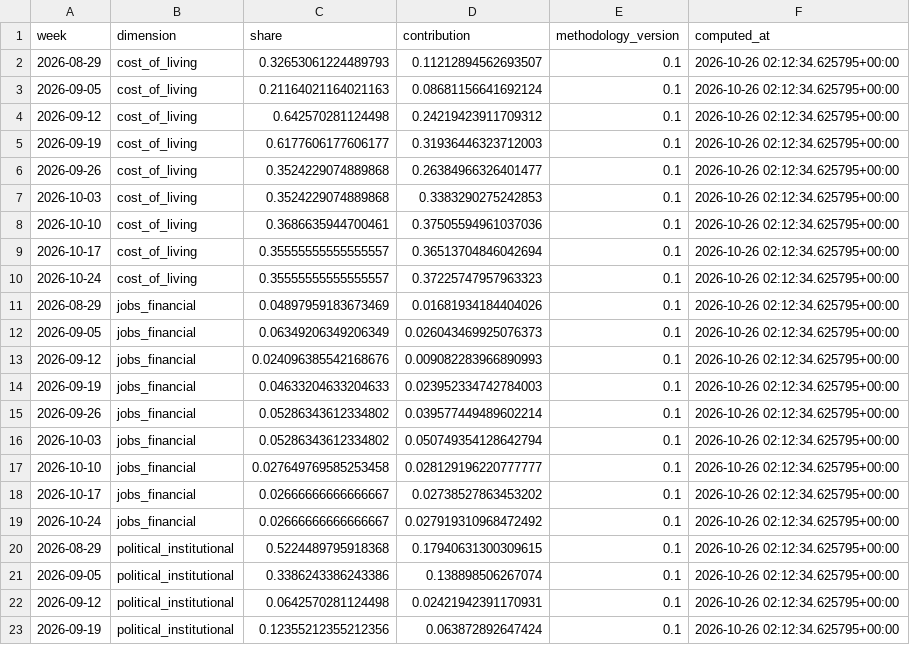
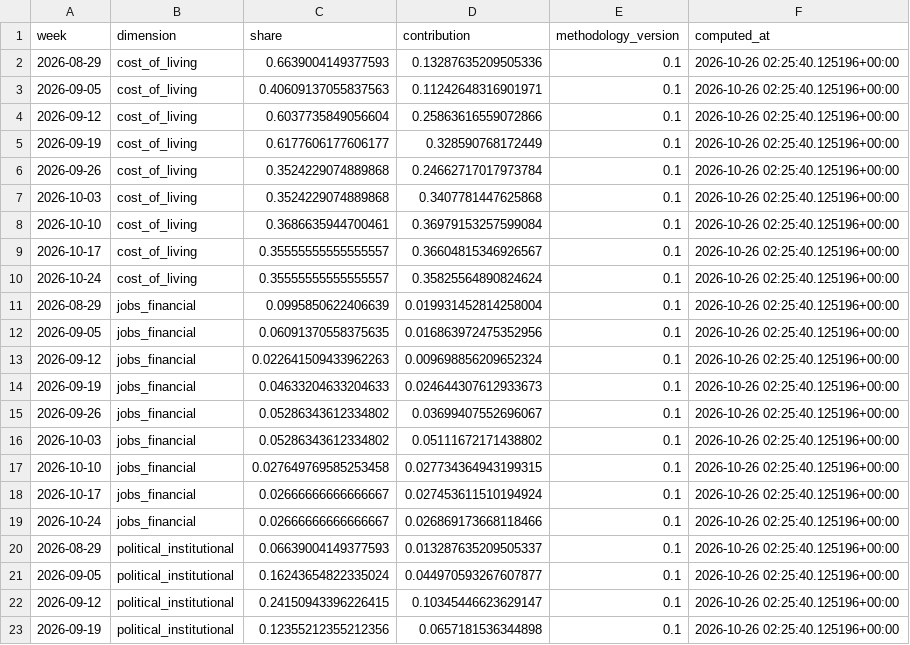
Before and after one commit to WBH-rbg/anxiety-index, a CSV file: output/contribution_recent.csv, drawn as a sheet; only a part is shown; the diff covers the shown part only.

```diff
--- a/output/contribution_recent.csv
+++ b/output/contribution_recent.csv
@@ -1,23 +1,23 @@
 week,dimension,share,contribution,methodology_version,computed_at
-2026-08-29,cost_of_living,0.32653061224489793,0.11212894562693507,0.1,2026-10-26 02:12:34.625795+00:00
-2026-09-05,cost_of_living,0.21164021164021163,0.08681156641692124,0.1,2026-10-26 02:12:34.625795+00:00
-2026-09-12,cost_of_living,0.642570281124498,0.24219423911709312,0.1,2026-10-26 02:12:34.625795+00:00
-2026-09-19,cost_of_living,0.6177606177606177,0.31936446323712003,0.1,2026-10-26 02:12:34.625795+00:00
-2026-09-26,cost_of_living,0.3524229074889868,0.26384966326401477,0.1,2026-10-26 02:12:34.625795+00:00
-2026-10-03,cost_of_living,0.3524229074889868,0.3383290275242853,0.1,2026-10-26 02:12:34.625795+00:00
-2026-10-10,cost_of_living,0.3686635944700461,0.37505594961037036,0.1,2026-10-26 02:12:34.625795+00:00
-2026-10-17,cost_of_living,0.35555555555555557,0.36513704846042694,0.1,2026-10-26 02:12:34.625795+00:00
-2026-10-24,cost_of_living,0.35555555555555557,0.37225747957963323,0.1,2026-10-26 02:12:34.625795+00:00
-2026-08-29,jobs_financial,0.04897959183673469,0.01681934184404026,0.1,2026-10-26 02:12:34.625795+00:00
-2026-09-05,jobs_financial,0.06349206349206349,0.026043469925076373,0.1,2026-10-26 02:12:34.625795+00:00
-2026-09-12,jobs_financial,0.024096385542168676,0.009082283966890993,0.1,2026-10-26 02:12:34.625795+00:00
-2026-09-19,jobs_financial,0.04633204633204633,0.023952334742784003,0.1,2026-10-26 02:12:34.625795+00:00
-2026-09-26,jobs_financial,0.05286343612334802,0.039577449489602214,0.1,2026-10-26 02:12:34.625795+00:00
-2026-10-03,jobs_financial,0.05286343612334802,0.050749354128642794,0.1,2026-10-26 02:12:34.625795+00:00
-2026-10-10,jobs_financial,0.027649769585253458,0.028129196220777777,0.1,2026-10-26 02:12:34.625795+00:00
-2026-10-17,jobs_financial,0.02666666666666667,0.02738527863453202,0.1,2026-10-26 02:12:34.625795+00:00
-2026-10-24,jobs_financial,0.02666666666666667,0.027919310968472492,0.1,2026-10-26 02:12:34.625795+00:00
-2026-08-29,political_institutional,0.5224489795918368,0.17940631300309615,0.1,2026-10-26 02:12:34.625795+00:00
-2026-09-05,political_institutional,0.3386243386243386,0.138898506267074,0.1,2026-10-26 02:12:34.625795+00:00
-2026-09-12,political_institutional,0.0642570281124498,0.02421942391170931,0.1,2026-10-26 02:12:34.625795+00:00
-2026-09-19,political_institutional,0.12355212355212356,0.063872892647424,0.1,2026-10-26 02:12:34.625795+00:00
+2026-08-29,cost_of_living,0.6639004149377593,0.13287635209505336,0.1,2026-10-26 02:25:40.125196+00:00
+2026-09-05,cost_of_living,0.40609137055837563,0.11242648316901971,0.1,2026-10-26 02:25:40.125196+00:00
+2026-09-12,cost_of_living,0.6037735849056604,0.25863616559072866,0.1,2026-10-26 02:25:40.125196+00:00
+2026-09-19,cost_of_living,0.6177606177606177,0.328590768172449,0.1,2026-10-26 02:25:40.125196+00:00
+2026-09-26,cost_of_living,0.3524229074889868,0.24662717017973784,0.1,2026-10-26 02:25:40.125196+00:00
+2026-10-03,cost_of_living,0.3524229074889868,0.3407781447625868,0.1,2026-10-26 02:25:40.125196+00:00
+2026-10-10,cost_of_living,0.3686635944700461,0.36979153257599084,0.1,2026-10-26 02:25:40.125196+00:00
+2026-10-17,cost_of_living,0.35555555555555557,0.36604815346926567,0.1,2026-10-26 02:25:40.125196+00:00
+2026-10-24,cost_of_living,0.35555555555555557,0.35825564890824624,0.1,2026-10-26 02:25:40.125196+00:00
+2026-08-29,jobs_financial,0.0995850622406639,0.019931452814258004,0.1,2026-10-26 02:25:40.125196+00:00
+2026-09-05,jobs_financial,0.06091370558375635,0.016863972475352956,0.1,2026-10-26 02:25:40.125196+00:00
+2026-09-12,jobs_financial,0.022641509433962263,0.009698856209652324,0.1,2026-10-26 02:25:40.125196+00:00
+2026-09-19,jobs_financial,0.04633204633204633,0.024644307612933673,0.1,2026-10-26 02:25:40.125196+00:00
+2026-09-26,jobs_financial,0.05286343612334802,0.03699407552696067,0.1,2026-10-26 02:25:40.125196+00:00
+2026-10-03,jobs_financial,0.05286343612334802,0.05111672171438802,0.1,2026-10-26 02:25:40.125196+00:00
+2026-10-10,jobs_financial,0.027649769585253458,0.027734364943199315,0.1,2026-10-26 02:25:40.125196+00:00
+2026-10-17,jobs_financial,0.02666666666666667,0.027453611510194924,0.1,2026-10-26 02:25:40.125196+00:00
+2026-10-24,jobs_financial,0.02666666666666667,0.026869173668118466,0.1,2026-10-26 02:25:40.125196+00:00
+2026-08-29,political_institutional,0.06639004149377593,0.013287635209505337,0.1,2026-10-26 02:25:40.125196+00:00
+2026-09-05,political_institutional,0.16243654822335024,0.044970593267607877,0.1,2026-10-26 02:25:40.125196+00:00
+2026-09-12,political_institutional,0.24150943396226415,0.10345446623629147,0.1,2026-10-26 02:25:40.125196+00:00
+2026-09-19,political_institutional,0.12355212355212356,0.0657181536344898,0.1,2026-10-26 02:25:40.125196+00:00
```
Also changed, not shown: 73 edited cells elsewhere in this file, output/dimension_weekly.csv, output/forecast.csv, 27 other files.
